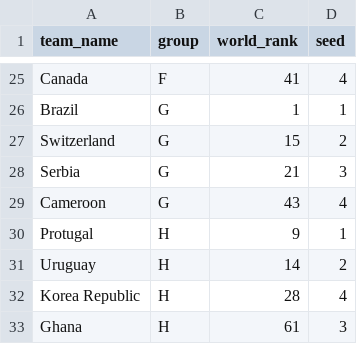
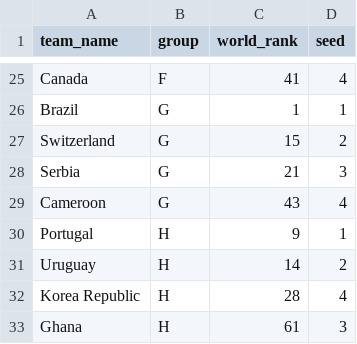
Before and after one commit to Suzponeill/WorldCup_2022, a CSV file: World_Cup_Teams.csv, drawn as a sheet; only a part is shown, gaps mark what is left out.

```diff
--- a/World_Cup_Teams.csv
+++ b/World_Cup_Teams.csv
@@ -29,3 +29,3 @@ Serbia,G,21,3
 Cameroon,G,43,4
-Protugal,H,9,1
+Portugal,H,9,1
 Uruguay,H,14,2
```
Also changed, not shown: 3 other files.
